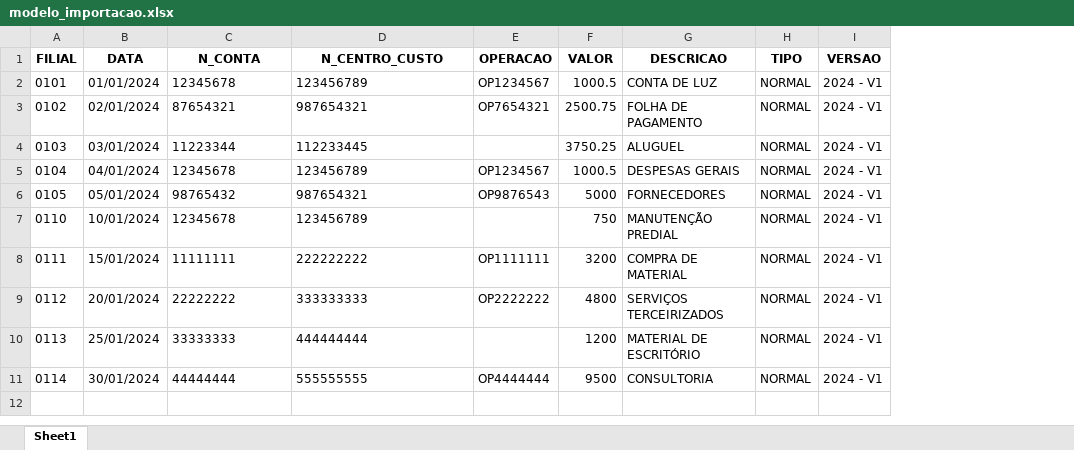
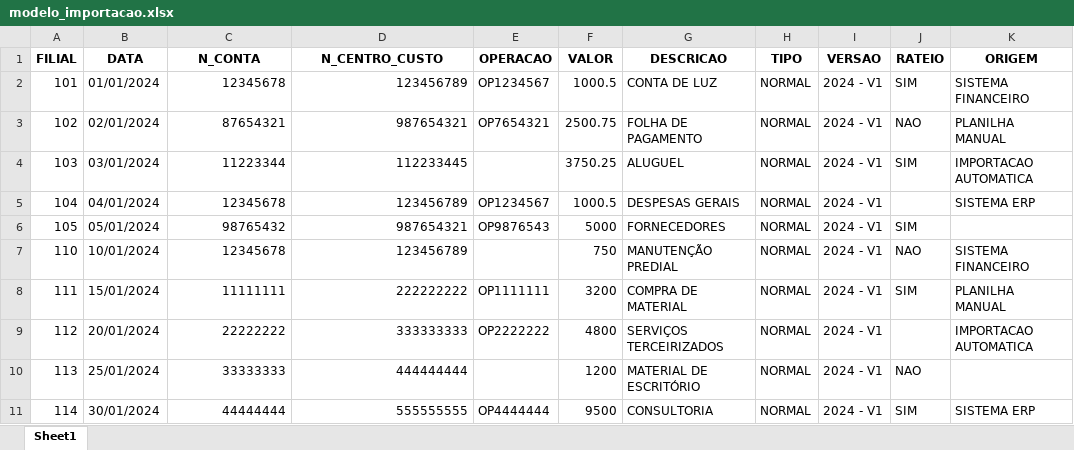
Before and after one commit to marcelopborges/validador_controladoria, an Excel workbook: data/modelo_importacao.xlsx, sheet Sheet1, drawn as a sheet; values as stored, in another font and other column widths than the file's, no borders; the diff names each change by its address in the sheet, - before the commit and + after, or states it on an @@ line.

Commit message:
Atualiza o arquivo modelo_importacao.csv e modelo_importacao.xlsx para incluir os novos campos 'RATEIO' e 'ORIGEM', refletindo as alterações na estrutura de dados. O arquivo CSV agora possui informações adicionais sobre a origem dos dados, enquanto o arquivo Excel foi atualizado para manter a consistência com as mudanças realizadas.

```diff
--- a/data/modelo_importacao.xlsx (sheet Sheet1)
+++ b/data/modelo_importacao.xlsx (sheet Sheet1)
+column J (RATEIO), rows 2-11: SIM | NAO | SIM |  | SIM | NAO | SIM |  | NAO | SIM
+column K (ORIGEM), rows 2-11: SISTEMA FINANCEIRO | PLANILHA MANUAL | IMPORTACAO AUTOMATICA | SISTEMA ERP |  | SISTEMA FINANCEIRO | PLANILHA MANUAL | IMPORTACAO AUTOMATICA |  | SISTEMA ERP
-A2 (FILIAL): 0101
+A2 (FILIAL): 101
-C2:D11 alignment: left
+C2:D11 alignment: right
-A3 (FILIAL): 0102
+A3 (FILIAL): 102
-A4 (FILIAL): 0103
+A4 (FILIAL): 103
-A5 (FILIAL): 0104
+A5 (FILIAL): 104
-A6 (FILIAL): 0105
+A6 (FILIAL): 105
-A7 (FILIAL): 0110
+A7 (FILIAL): 110
-A8 (FILIAL): 0111
+A8 (FILIAL): 111
-A9 (FILIAL): 0112
+A9 (FILIAL): 112
-A10 (FILIAL): 0113
+A10 (FILIAL): 113
-A11 (FILIAL): 0114
+A11 (FILIAL): 114
```
Also changed, not shown: 1 other file.
